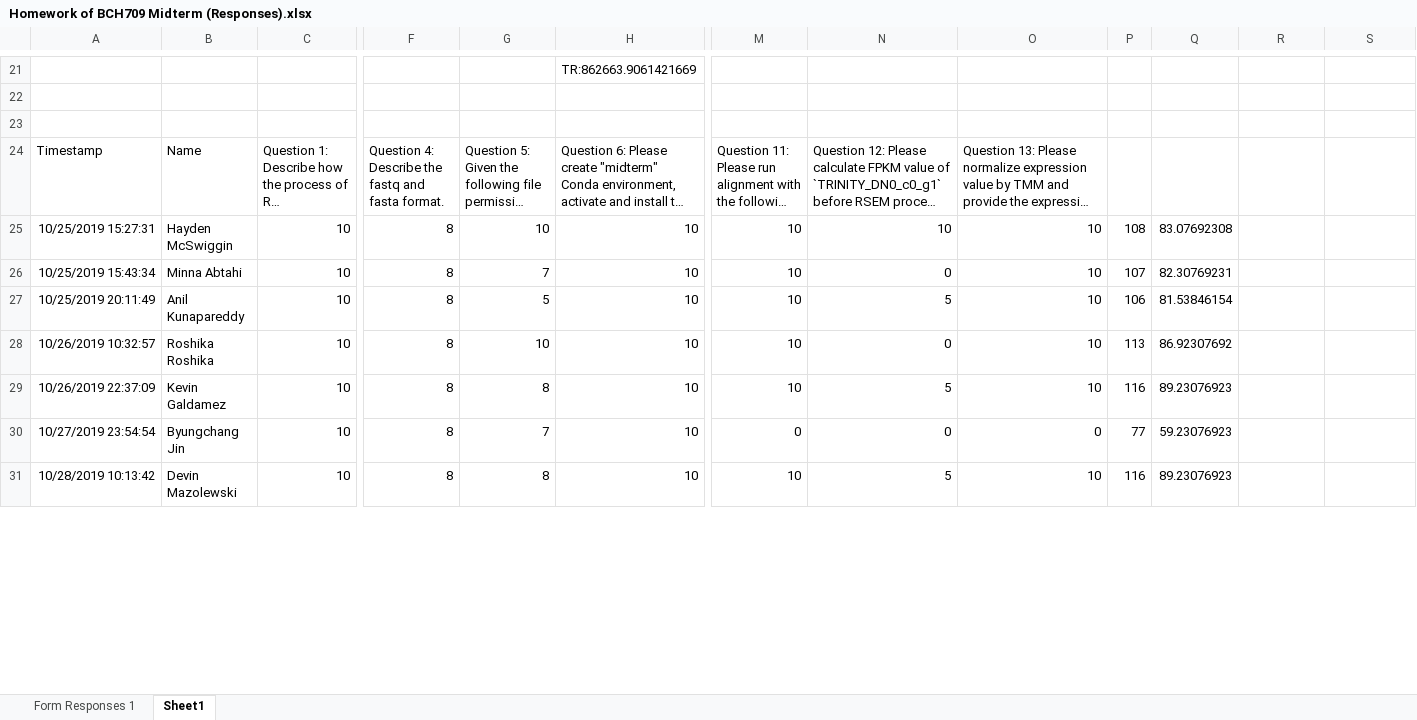
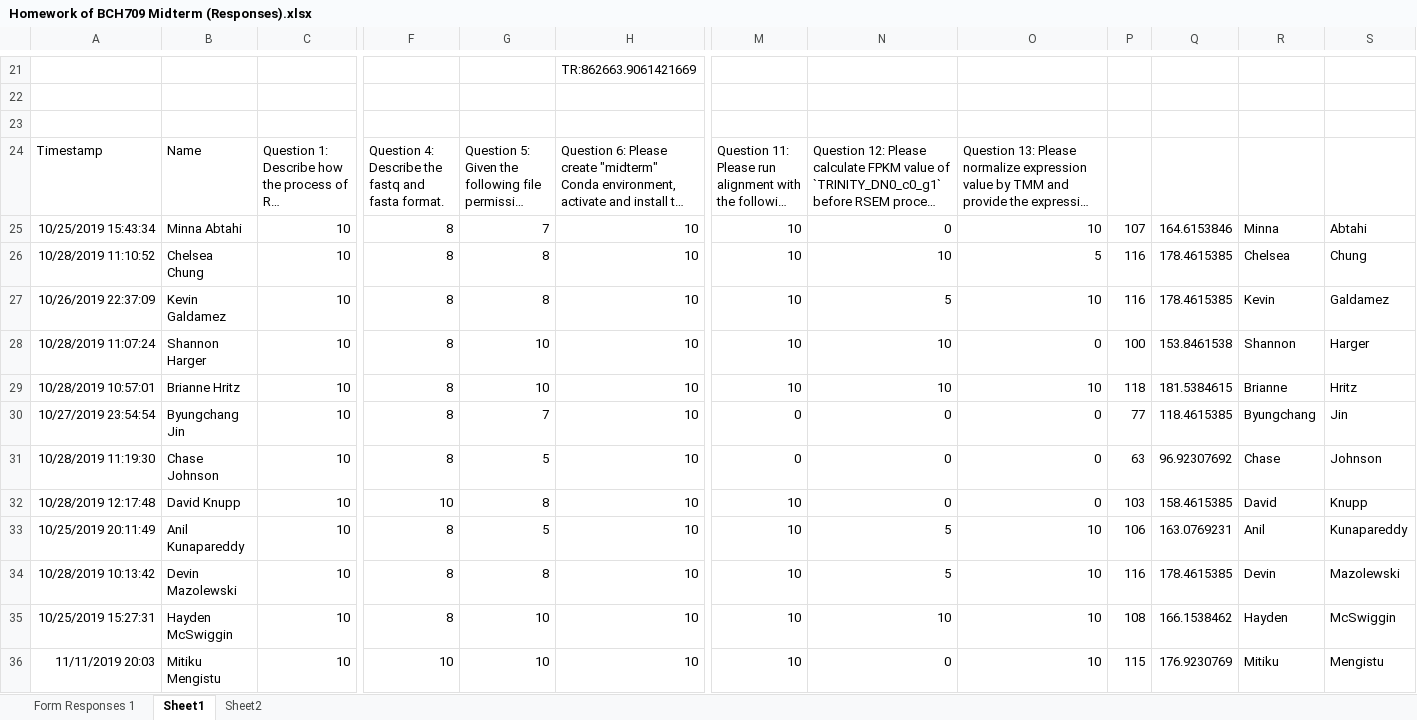
Before and after one commit to plantgenomicslab/BCH709, an Excel workbook: 2019_Fall/Homework of BCH709 Midterm (Responses).xlsx, sheet Sheet1, drawn as a sheet; only a part is shown, gaps mark what is left out; long unchanged cells end in …; values as stored, in another font and other column widths than the file's, no borders; removed rows and columns are numbered as before the commit, all else as after; rows hold the shown columns only; the diff covers the shown part only; the diff names each change by its address in the sheet, - before the commit and + after, or states it on an @@ line.

```diff
--- a/2019_Fall/Homework of BCH709 Midterm (Responses).xlsx (sheet Sheet1)
+++ b/2019_Fall/Homework of BCH709 Midterm (Responses).xlsx (sheet Sheet1)
+sheet tab: Sheet2
-row 25: 10/25/2019 15:27:31 | Hayden McSwiggin | 10 | 8 | 10 | 10 | 10 | 10 | 10 | 108 | 83.07692308
-Q25: 82.30769231
+Q25: 164.6153846
-R25: (empty)
+R25: Minna
-S25: (empty)
+S25: Abtahi
-row 27: 10/25/2019 20:11:49 | Anil Kunapareddy | 10 | 8 | 5 | 10 | 10 | 5 | 10 | 106 | 81.53846154
-A26: 10/26/2019 10:32:57
+A26: 10/28/2019 11:10:52
-B26: Roshika Roshika
+B26: Chelsea Chung
-G26: 10
+G26: 8
-N26: 0
+N26: 10
-O26: 10
+O26: 5
-P26: 113
+P26: 116
-Q26: 86.92307692
+Q26: 178.4615385
-R26: (empty)
+R26: Chelsea
-S26: (empty)
+S26: Chung
-Q27: 89.23076923
+Q27: 178.4615385
-R27: (empty)
+R27: Kevin
-S27: (empty)
+S27: Galdamez
+row 28: 10/28/2019 11:07:24 | Shannon Harger | 10 | 8 | 10 | 10 | 10 | 10 | 0 | 100 | 153.8461538 | Shannon | Harger
+row 29: 10/28/2019 10:57:01 | Brianne Hritz | 10 | 8 | 10 | 10 | 10 | 10 | 10 | 118 | 181.5384615 | Brianne | Hritz
-Q30: 59.23076923
+Q30: 118.4615385
-R30: (empty)
+R30: Byungchang
-S30: (empty)
+S30: Jin
+row 31: 10/28/2019 11:19:30 | Chase Johnson | 10 | 8 | 5 | 10 | 0 | 0 | 0 | 63 | 96.92307692 | Chase | Johnson
+row 32: 10/28/2019 12:17:48 | David Knupp | 10 | 10 | 8 | 10 | 10 | 0 | 0 | 103 | 158.4615385 | David | Knupp
+row 33: 10/25/2019 20:11:49 | Anil Kunapareddy | 10 | 8 | 5 | 10 | 10 | 5 | 10 | 106 | 163.0769231 | Anil | Kunapareddy
-Q34: 89.23076923
+Q34: 178.4615385
-R34: (empty)
+R34: Devin
-S34: (empty)
+S34: Mazolewski
+row 35: 10/25/2019 15:27:31 | Hayden McSwiggin | 10 | 8 | 10 | 10 | 10 | 10 | 10 | 108 | 166.1538462 | Hayden | McSwiggin
+row 36: 11/11/2019 20:03 | Mitiku Mengistu | 10 | 10 | 10 | 10 | 10 | 0 | 10 | 115 | 176.9230769 | Mitiku | Mengistu
```
Also changed, not shown: 4 removed rows and 12 edited cells elsewhere in this sheet, formulas that keep their value, 9 other files.
